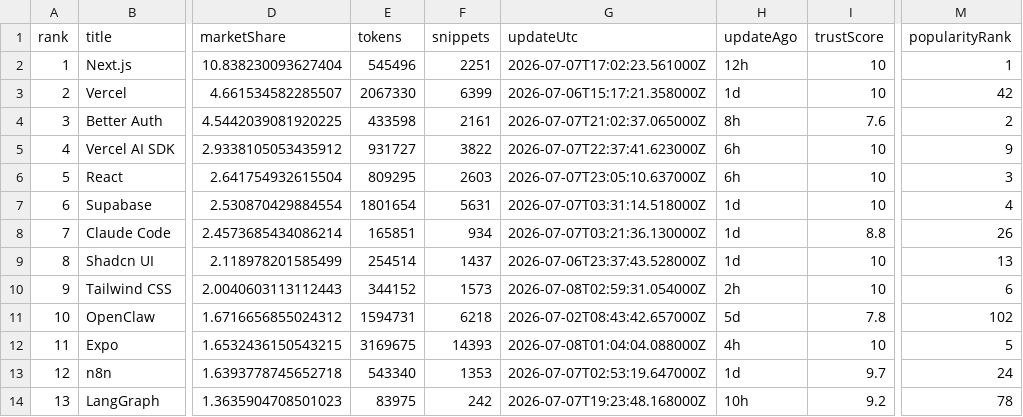
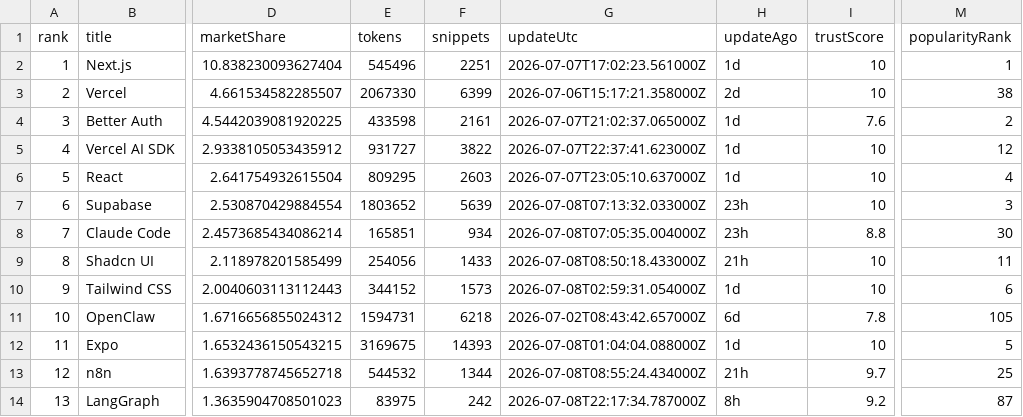
Before and after one commit to LouisLau-art/multi-agent-skills-catalog, a CSV file: docs/data/context7_docs_popular_top50.csv, drawn as a sheet; only a part is shown, gaps mark what is left out; the diff covers the shown part only; the diff names each change by its address in the sheet, - before the commit and + after, or states it on an @@ line.

```diff
--- a/docs/data/context7_docs_popular_top50.csv
+++ b/docs/data/context7_docs_popular_top50.csv
-H2 (updateAgo): 12h
+H2 (updateAgo): 1d
-H3 (updateAgo): 1d
+H3 (updateAgo): 2d
-M3 (popularityRank): 42
+M3 (popularityRank): 38
-H4 (updateAgo): 8h
+H4 (updateAgo): 1d
-H5:H6 (updateAgo): 6h
+H5:H6 (updateAgo): 1d
-M5 (popularityRank): 9
+M5 (popularityRank): 12
-M6 (popularityRank): 3
+M6 (popularityRank): 4
-E7 (tokens): 1801654
+E7 (tokens): 1803652
-F7 (snippets): 5631
+F7 (snippets): 5639
-G7 (updateUtc): 2026-07-07T03:31:14.518000Z
+G7 (updateUtc): 2026-07-08T07:13:32.033000Z
-H7:H8 (updateAgo): 1d
+H7:H8 (updateAgo): 23h
-M7 (popularityRank): 4
+M7 (popularityRank): 3
-G8 (updateUtc): 2026-07-07T03:21:36.130000Z
+G8 (updateUtc): 2026-07-08T07:05:35.004000Z
-M8 (popularityRank): 26
+M8 (popularityRank): 30
-E9 (tokens): 254514
+E9 (tokens): 254056
-F9 (snippets): 1437
+F9 (snippets): 1433
-G9 (updateUtc): 2026-07-06T23:37:43.528000Z
+G9 (updateUtc): 2026-07-08T08:50:18.433000Z
-H9 (updateAgo): 1d
+H9 (updateAgo): 21h
-M9 (popularityRank): 13
+M9 (popularityRank): 11
-H10 (updateAgo): 2h
+H10 (updateAgo): 1d
-H11 (updateAgo): 5d
+H11 (updateAgo): 6d
-M11 (popularityRank): 102
+M11 (popularityRank): 105
-H12 (updateAgo): 4h
+H12 (updateAgo): 1d
-E13 (tokens): 543340
+E13 (tokens): 544532
-F13 (snippets): 1353
+F13 (snippets): 1344
-G13 (updateUtc): 2026-07-07T02:53:19.647000Z
+G13 (updateUtc): 2026-07-08T08:55:24.434000Z
-H13 (updateAgo): 1d
+H13 (updateAgo): 21h
-M13 (popularityRank): 24
+M13 (popularityRank): 25
-G14 (updateUtc): 2026-07-07T19:23:48.168000Z
+G14 (updateUtc): 2026-07-08T22:17:34.787000Z
-H14 (updateAgo): 10h
+H14 (updateAgo): 8h
-M14 (popularityRank): 78
+M14 (popularityRank): 87
```
Also changed, not shown: 102 edited cells elsewhere in this file, docs/data/skills_sh_all_time_top2000.csv, 5 other files.
